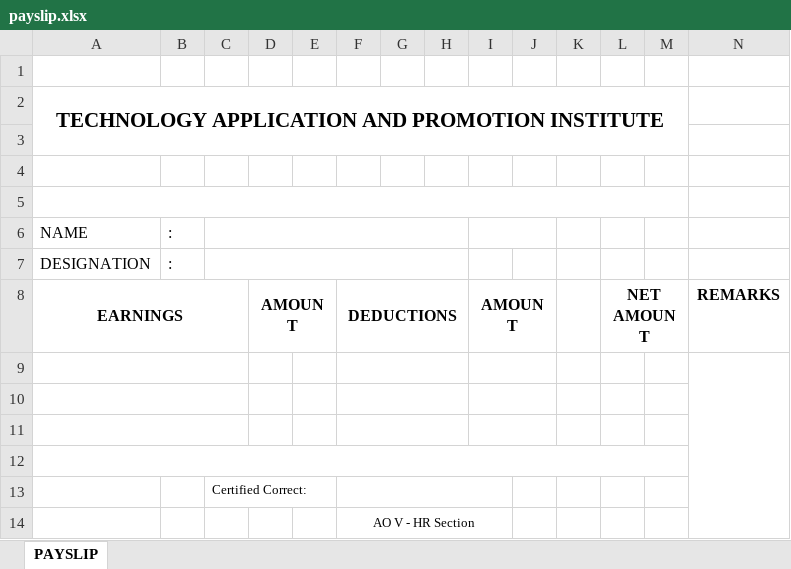
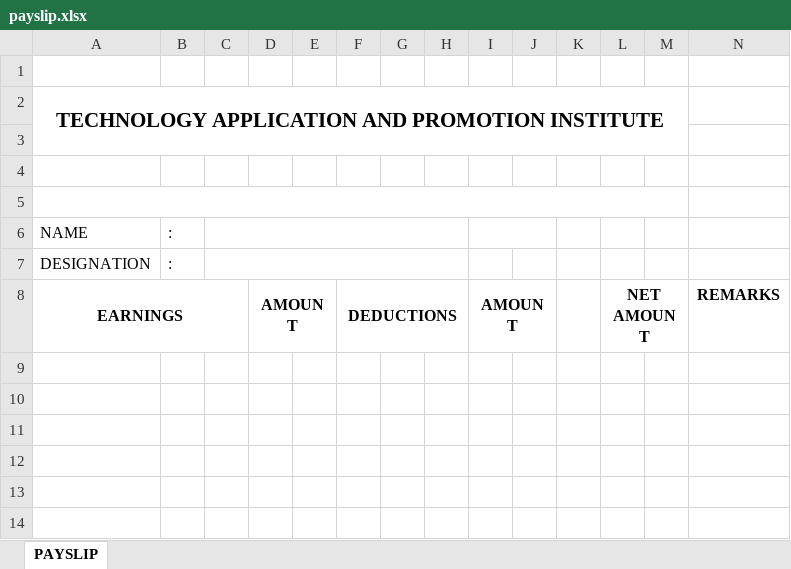
Before and after one commit to tapimisdev/hrmis, an Excel workbook: public/templates/cos/payslip.xlsx, sheet PAYSLIP, drawn as a sheet; values as stored, in another font and other column widths than the file's, no borders; charts and pictures not drawn; the diff names each change by its address in the sheet, - before the commit and + after, or states it on an @@ line.

Commit message:
fixed and redesign payslip for cos

```diff
--- a/public/templates/cos/payslip.xlsx (sheet PAYSLIP)
+++ b/public/templates/cos/payslip.xlsx (sheet PAYSLIP)
-row 9: (empty)
-row 10: (empty)
-row 11: (empty)
-row 12: (empty)
-row 13:  |  | Certified Correct:
-row 14:  |  |  |  |  | AO V - HR Section
```
Also changed, not shown: charts or pictures, 10 other files.
